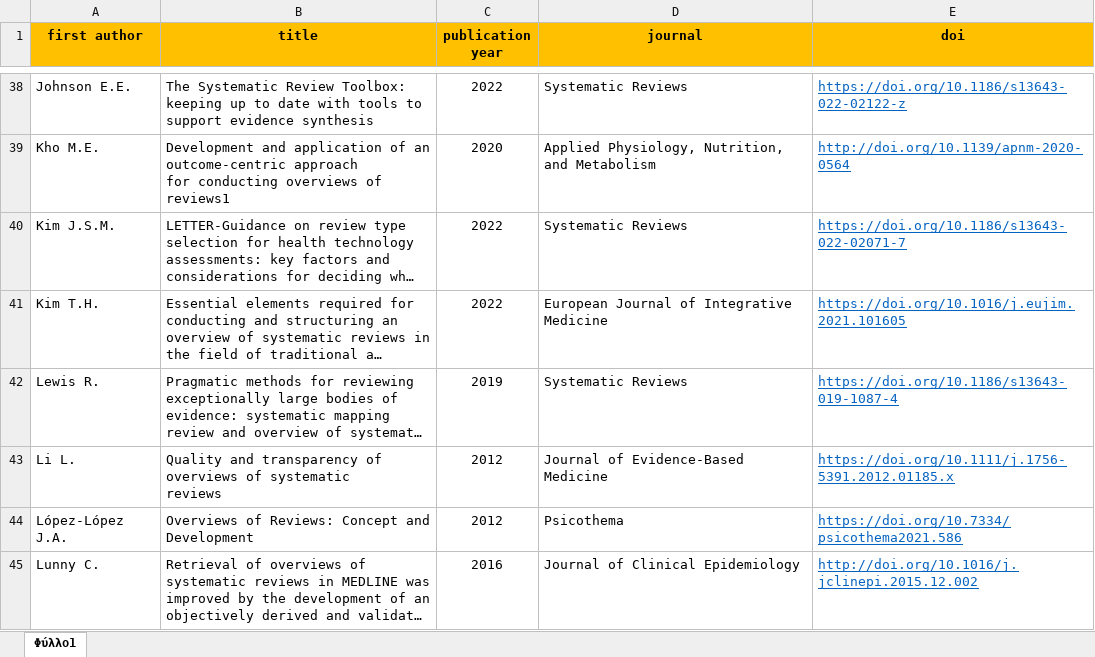
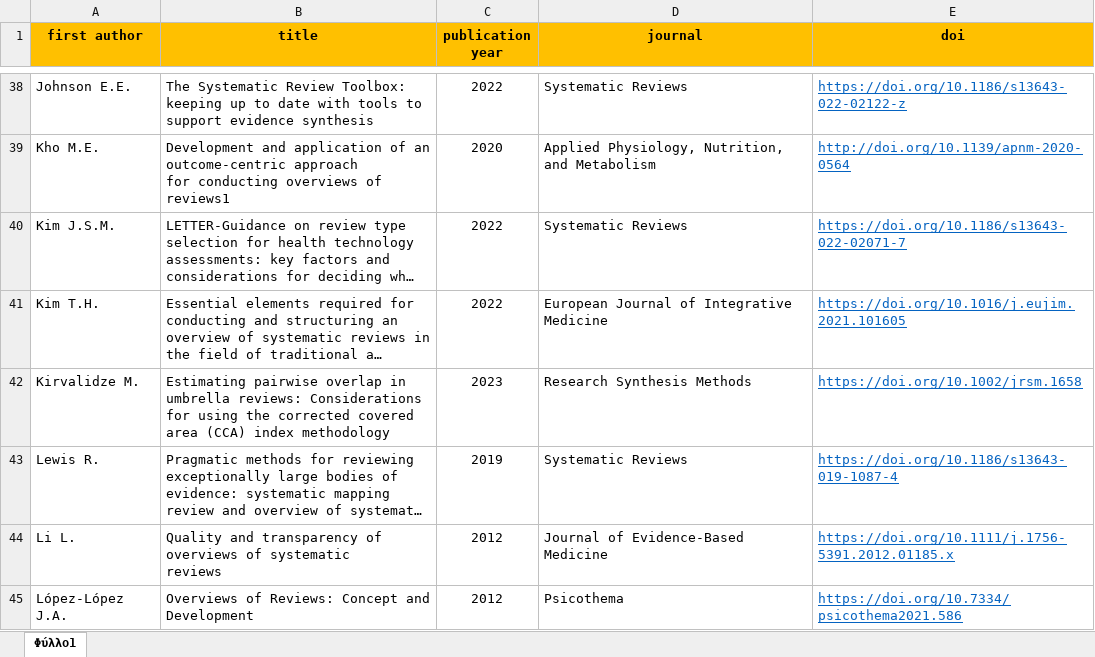
Before and after one commit to bougioukas/overview_megadatabase, an Excel workbook: _site/data/methods.xlsx, sheet Φύλλο1, drawn as a sheet; only a part is shown, gaps mark what is left out; the shorter side is filled out with more unchanged rows; long unchanged cells end in …; values as stored, in another font and other column widths than the file's, no borders; the diff names each change by its address in the sheet, - before the commit and + after, or states it on an @@ line.

```diff
--- a/_site/data/methods.xlsx (sheet Φύλλο1)
+++ b/_site/data/methods.xlsx (sheet Φύλλο1)
+row 42: Kirvalidze Μ. | Estimating pairwise overlap in umbrella reviews: Considerations for using the corrected covered area (CCA) index methodology | 2023 | Research Synthesis Methods | https://doi.org/10.1002/jrsm.1658
```
Also changed, not shown: _site/data/all_overviews-current_1.0.xlsx, _site/data/old_versions_backup/all_overviews-current_1.0.xlsx, 11 other files.
